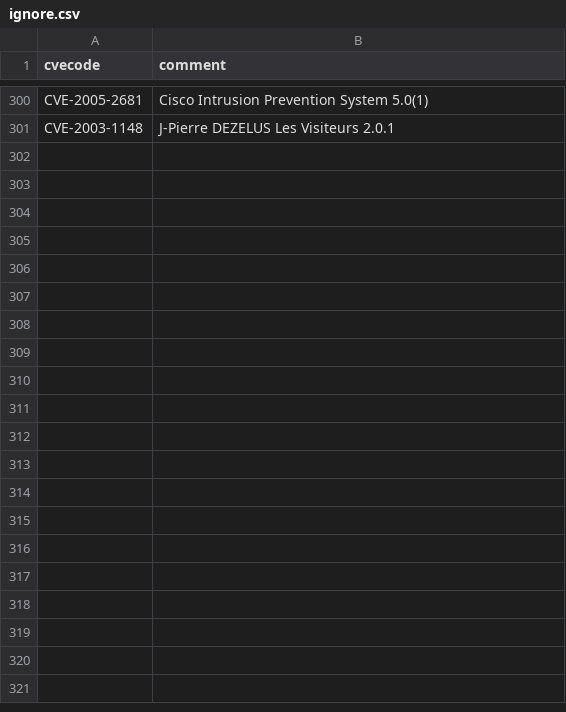
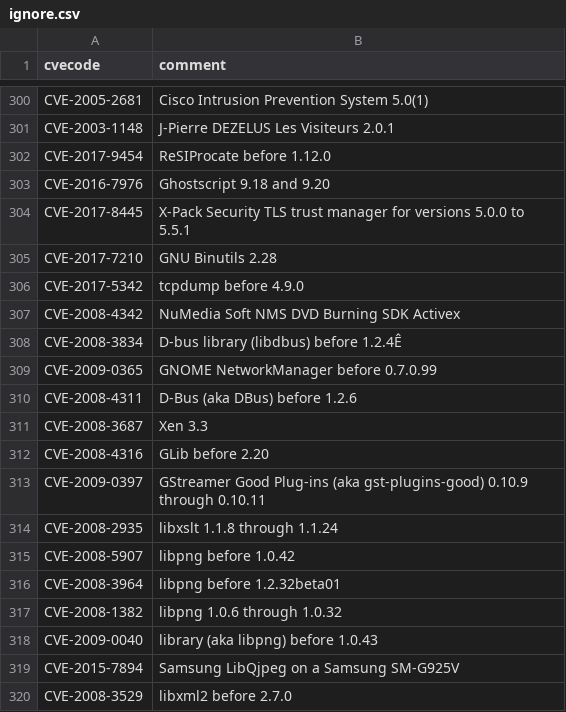
Before and after one commit to ContinuumIO/anaconda-cve, a CSV file: ignore.csv, drawn as a sheet; only a part is shown, gaps mark what is left out; the diff covers the shown part only; the diff names each change by its address in the sheet, - before the commit and + after, or states it on an @@ line.

Commit message:
Updating again

```diff
--- a/ignore.csv
+++ b/ignore.csv
+row 302: CVE-2017-9454 | ReSIProcate before 1.12.0
+row 303: CVE-2016-7976 | Ghostscript 9.18 and 9.20
+row 304: CVE-2017-8445 | X-Pack Security TLS trust manager for versions 5.0.0 to 5.5.1
+row 305: CVE-2017-7210 | GNU Binutils 2.28
+row 306: CVE-2017-5342 | tcpdump before 4.9.0
+row 307: CVE-2008-4342 | NuMedia Soft NMS DVD Burning SDK Activex
+row 308: CVE-2008-3834 | D-bus library (libdbus) before 1.2.4Ê
+row 309: CVE-2009-0365 | GNOME NetworkManager before 0.7.0.99
+row 310: CVE-2008-4311 | D-Bus (aka DBus) before 1.2.6
+row 311: CVE-2008-3687 | Xen 3.3
+row 312: CVE-2008-4316 | GLib before 2.20
+row 313: CVE-2009-0397 | GStreamer Good Plug-ins (aka gst-plugins-good) 0.10.9 through 0.10.11
+row 314: CVE-2008-2935 | libxslt 1.1.8 through 1.1.24
+row 315: CVE-2008-5907 | libpng before 1.0.42
+row 316: CVE-2008-3964 | libpng before 1.2.32beta01
+row 317: CVE-2008-1382 | libpng 1.0.6 through 1.0.32
+row 318: CVE-2009-0040 | library (aka libpng) before 1.0.43
+row 319: CVE-2015-7894 | Samsung LibQjpeg on a Samsung SM-G925V
+row 320: CVE-2008-3529 | libxml2 before 2.7.0
```
Also changed, not shown: 52 added rows elsewhere in this file.
